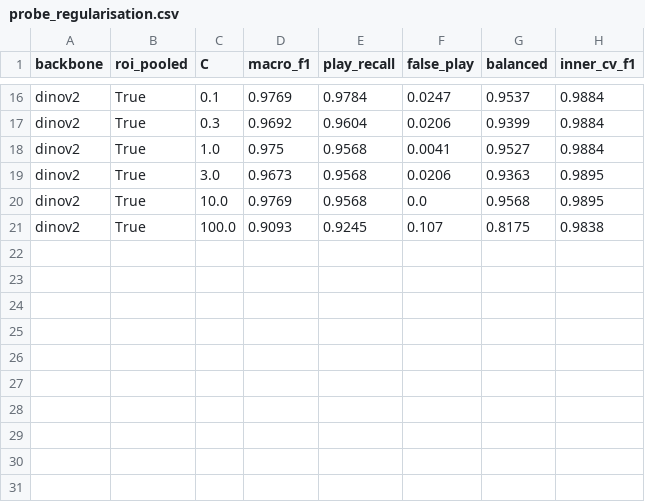
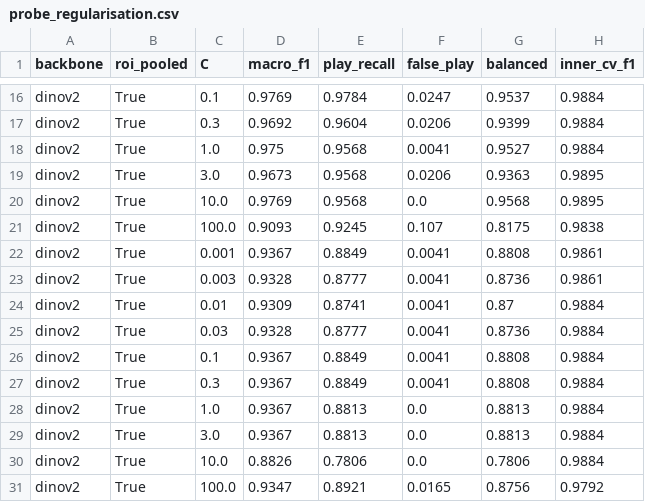
Before and after one commit to Mariam-Srour2003/multi-pitch-occupancy, a CSV file: results/probe_regularisation.csv, drawn as a sheet; only a part is shown, gaps mark what is left out.

```diff
--- a/results/probe_regularisation.csv
+++ b/results/probe_regularisation.csv
@@ -21 +21,11 @@ dinov2,True,10.0,0.9769,0.9568,0.0,0.9568,0.9895
 dinov2,True,100.0,0.9093,0.9245,0.107,0.8175,0.9838
+dinov2,True,0.001,0.9367,0.8849,0.0041,0.8808,0.9861
+dinov2,True,0.003,0.9328,0.8777,0.0041,0.8736,0.9861
+dinov2,True,0.01,0.9309,0.8741,0.0041,0.87,0.9884
+dinov2,True,0.03,0.9328,0.8777,0.0041,0.8736,0.9884
+dinov2,True,0.1,0.9367,0.8849,0.0041,0.8808,0.9884
+dinov2,True,0.3,0.9367,0.8849,0.0041,0.8808,0.9884
+dinov2,True,1.0,0.9367,0.8813,0.0,0.8813,0.9884
+dinov2,True,3.0,0.9367,0.8813,0.0,0.8813,0.9884
+dinov2,True,10.0,0.8826,0.7806,0.0,0.7806,0.9884
+dinov2,True,100.0,0.9347,0.8921,0.0165,0.8756,0.9792
```
Also changed, not shown: results/rq6_real_class_mix.csv, 4 other files.
